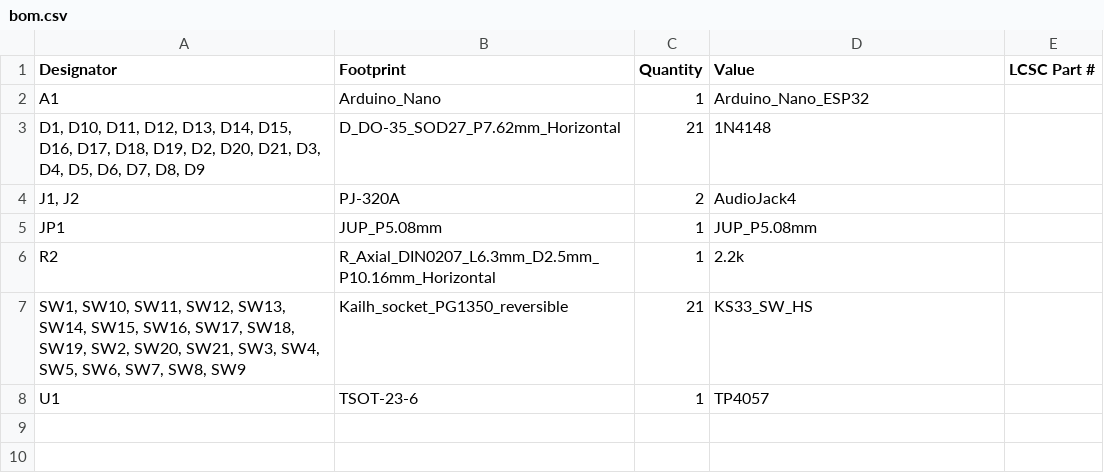
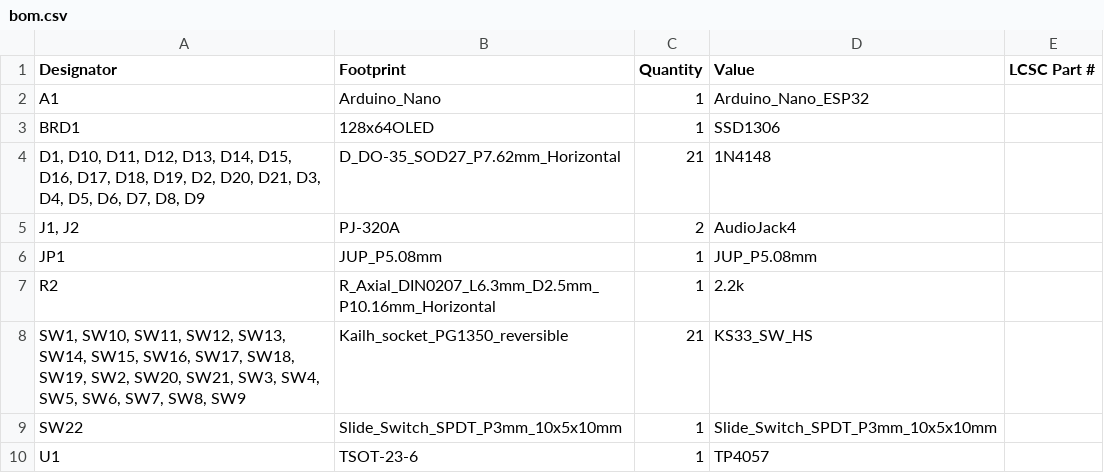
Before and after one commit to mintoya/wing, a CSV file: kicad_v4/esp32_s3_port/production/bom.csv, drawn as a sheet.

```diff
--- a/kicad_v4/esp32_s3_port/production/bom.csv
+++ b/kicad_v4/esp32_s3_port/production/bom.csv
@@ -2,2 +2,3 @@
 A1,Arduino_Nano,1,Arduino_Nano_ESP32,
+BRD1,128x64OLED,1,SSD1306,
 "D1, D10, D11, D12, D13, D14, D15, D16, D17, D18, D19, D2, D20, D21, D3, D4, D5, D6, D7, D8, D9",D_DO-35_SOD27_P7.62mm_Horizontal,21,1N4148,
@@ -7,2 +8,3 @@ R2,R_Axial_DIN0207_L6.3mm_D2.5mm_P10.16mm_Horizontal,1,2.2k,
 "SW1, SW10, SW11, SW12, SW13, SW14, SW15, SW16, SW17, SW18, SW19, SW2, SW20, SW21, SW3, SW4, SW5, SW6, SW7, SW8, SW9",Kailh_socket_PG1350_reversible,21,KS33_SW_HS,
+SW22,Slide_Switch_SPDT_P3mm_10x5x10mm,1,Slide_Switch_SPDT_P3mm_10x5x10mm,
 U1,TSOT-23-6,1,TP4057,
```
Also changed, not shown: kicad_v4/esp32_s3_port/production/designators.csv, kicad_v4/esp32_s3_port/production/positions.csv, 18 other files.
